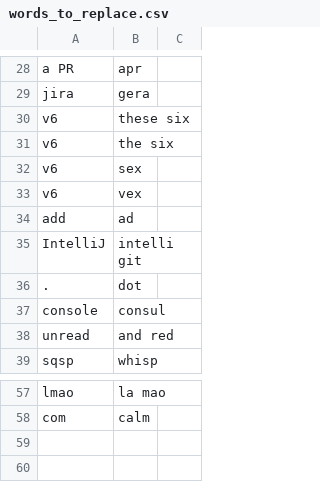
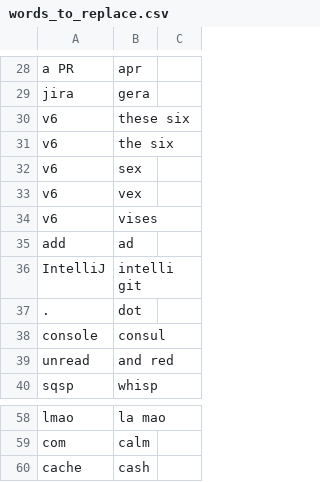
Before and after one commit to akintisch/community, a CSV file: settings/words_to_replace.csv, drawn as a sheet; only a part is shown, gaps mark what is left out.

Commit message:
shortcuts for lmao

```diff
--- a/settings/words_to_replace.csv
+++ b/settings/words_to_replace.csv
@@ -33,2 +33,3 @@ v6,sex
 v6,vex
+v6,vises
 add,ad
@@ -58 +59,2 @@ lmao,la mao
 com,calm
+cache,cash
```
